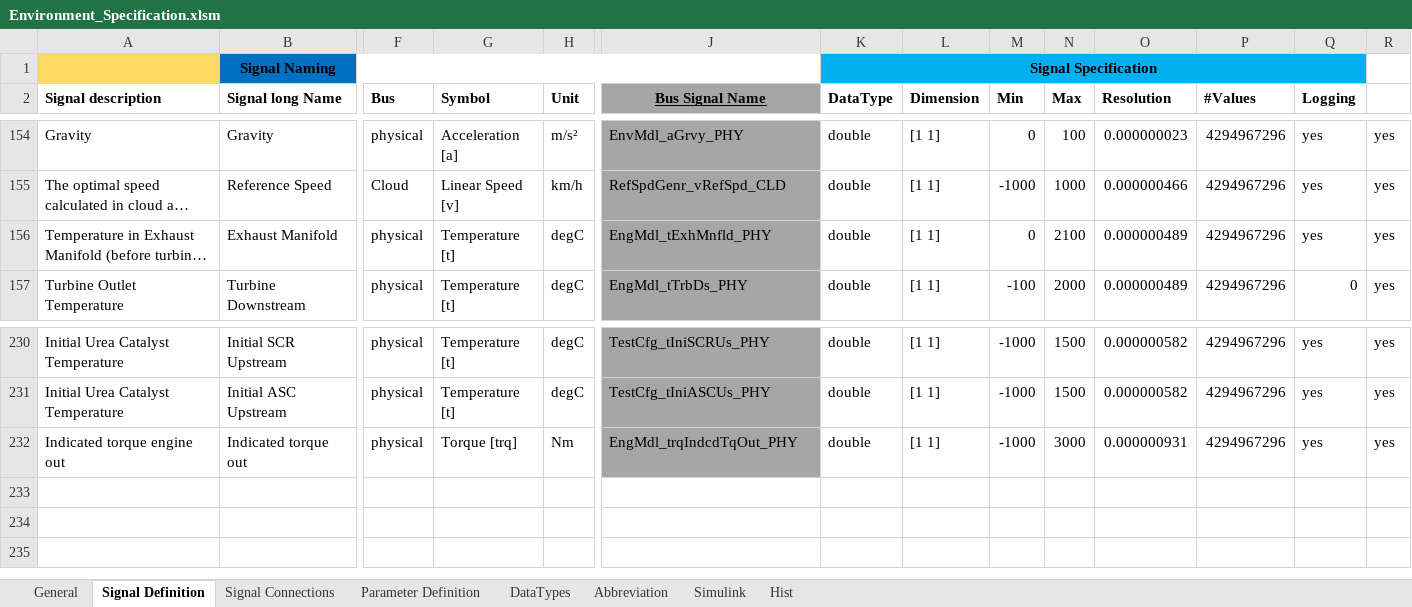
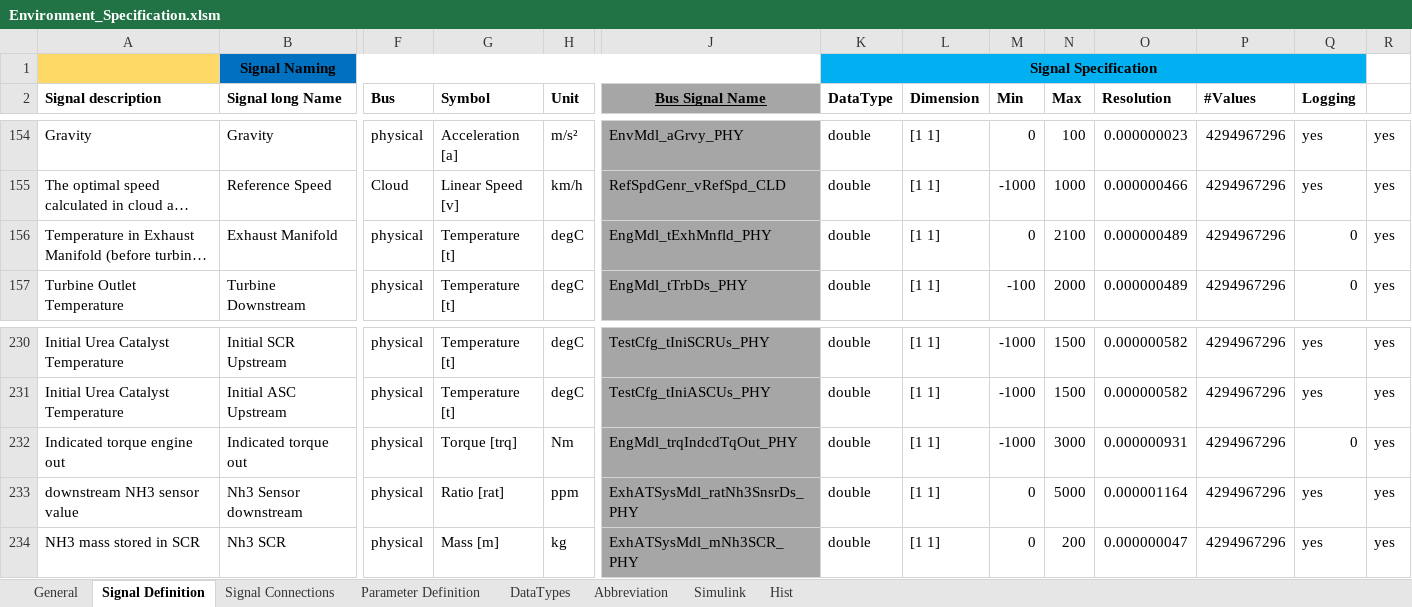
Before and after one commit to eozatay/optitruck_simulator, an Excel workbook: Environment_Specification.xlsm, sheet Signal Definition, drawn as a sheet; only a part is shown, gaps mark what is left out; long unchanged cells end in …; values as stored, in another font and other column widths than the file's, no borders; charts and pictures not drawn; rows hold the shown columns only; the diff names each change by its address in the sheet, - before the commit and + after, or states it on an @@ line.

Commit message:
added Nh3 sensor value and Nh3 mass stored in SCR as EAT model output signal

```diff
--- a/Environment_Specification.xlsm (sheet Signal Definition)
+++ b/Environment_Specification.xlsm (sheet Signal Definition)
-Q156 (Logging): yes
+Q156 (Logging): 0
-Q232 (Logging): yes
+Q232 (Logging): 0
+row 233: downstream NH3 sensor value | Nh3 Sensor downstream | physical | Ratio [rat] | ppm | ExhATSysMdl_ratNh3SnsrDs_PHY | double | [1 1] | 0 | 5000 | 0.000001164 | 4294967296 | yes | yes
+row 234: NH3 mass stored in SCR | Nh3 SCR | physical | Mass [m] | kg | ExhATSysMdl_mNh3SCR_PHY | double | [1 1] | 0 | 200 | 0.000000047 | 4294967296 | yes | yes
```
Also changed, not shown: sheet Signal Connections, sheet Hist, charts or pictures.
